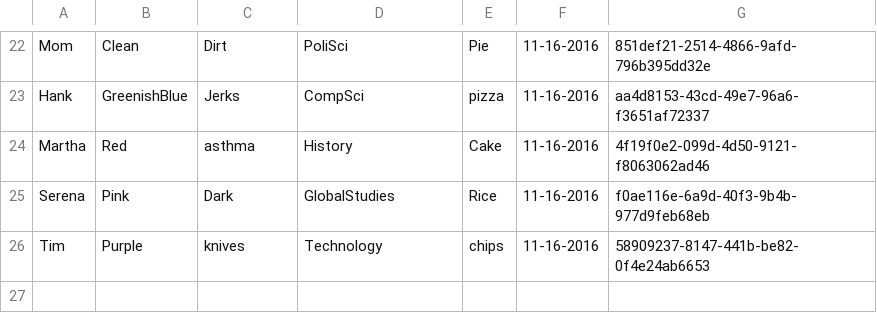
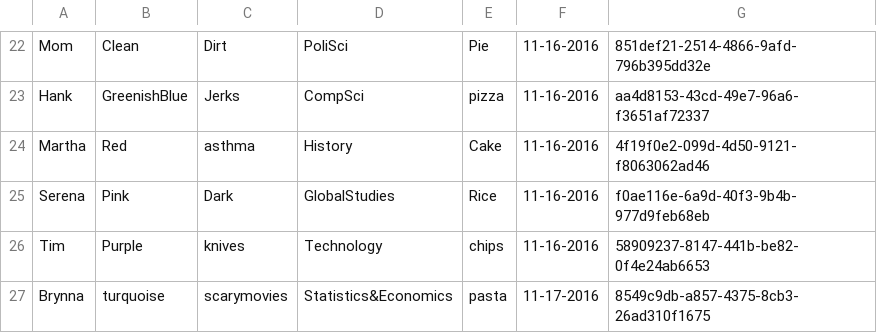
Before and after one commit to aehaney/bluebluegreen, a CSV file: BlueBlueGreen-Assignment-4/scriptanswers.csv, drawn as a sheet; only a part is shown, gaps mark what is left out; the diff names each change by its address in the sheet, - before the commit and + after, or states it on an @@ line.

Commit message:
Added data to database

```diff
--- a/BlueBlueGreen-Assignment-4/scriptanswers.csv
+++ b/BlueBlueGreen-Assignment-4/scriptanswers.csv
+row 27: Brynna | turquoise | scarymovies | Statistics&Economics | pasta | 11-17-2016 | 8549c9db-a857-4375-8cb3-26ad310f1675
```
Also changed, not shown: 1 other file.
